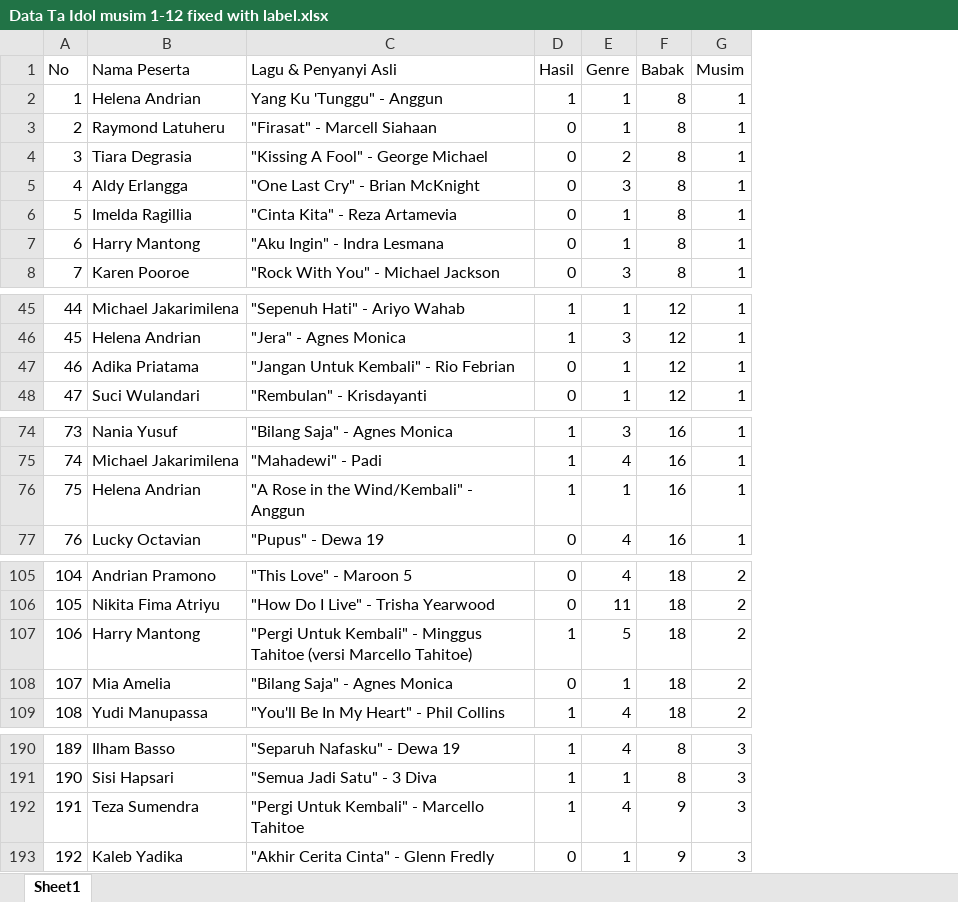
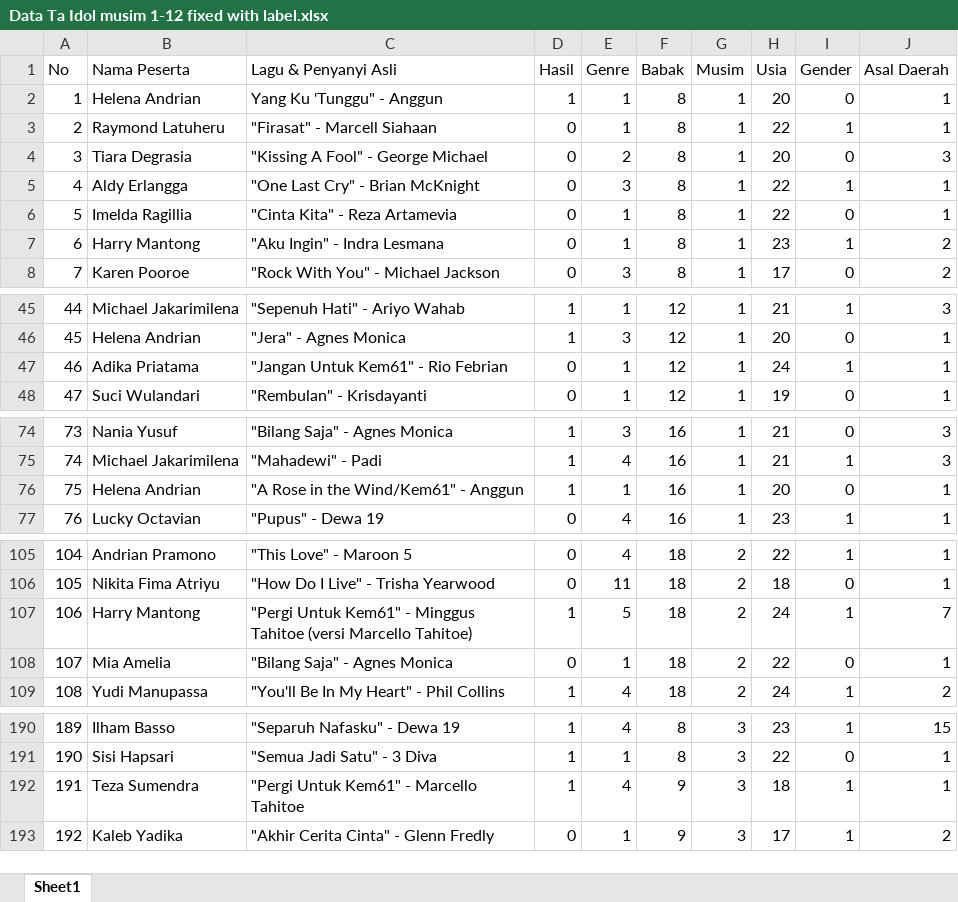
Before and after one commit to irfangerard44/neural-network, an Excel workbook: Data Ta Idol musim 1-12 fixed with label.xlsx, sheet Sheet1, drawn as a sheet; only a part is shown, gaps mark what is left out; values as stored, in another font and other column widths than the file's, no borders; table styles not drawn; the diff covers the shown part only; the diff names each change by its address in the sheet, - before the commit and + after, or states it on an @@ line.

Commit message:
[Update] with new dataset

```diff
--- a/Data Ta Idol musim 1-12 fixed with label.xlsx (sheet Sheet1)
+++ b/Data Ta Idol musim 1-12 fixed with label.xlsx (sheet Sheet1)
+column H (Usia), rows 2-8: 20 | 22 | 20 | 22 | 22 | 23 | 17; rows 45-48: 21 | 20 | 24 | 19; rows 74-77: 21 | 21 | 20 | 23; rows 105-109: 22 | 18 | 24 | 22 | 24; rows 190-193: 23 | 22 | 18 | 17
+column I (Gender), rows 2-8: 0 | 1 | 0 | 1 | 0 | 1 | 0; rows 45-48: 1 | 0 | 1 | 0; rows 74-77: 0 | 1 | 0 | 1; rows 105-109: 1 | 0 | 1 | 0 | 1; rows 190-193: 1 | 0 | 1 | 1
+column J (Asal Daerah), rows 2-8: 1 | 1 | 3 | 1 | 1 | 2 | 2; rows 45-48: 3 | 1 | 1 | 1; rows 74-77: 3 | 3 | 1 | 1; rows 105-109: 1 | 1 | 7 | 1 | 2; rows 190-193: 15 | 1 | 1 | 2
-C47 (Lagu & Penyanyi Asli): "Jangan Untuk Kembali" - Rio Febrian
+C47 (Lagu & Penyanyi Asli): "Jangan Untuk Kem61" - Rio Febrian
-C76 (Lagu & Penyanyi Asli): "A Rose in the Wind/Kembali" - Anggun
+C76 (Lagu & Penyanyi Asli): "A Rose in the Wind/Kem61" - Anggun
-C107 (Lagu & Penyanyi Asli): "Pergi Untuk Kembali" - Minggus…
+C107 (Lagu & Penyanyi Asli): "Pergi Untuk Kem61" - Minggus…
-C192 (Lagu & Penyanyi Asli): "Pergi Untuk Kembali" - Marcello Tahitoe
+C192 (Lagu & Penyanyi Asli): "Pergi Untuk Kem61" - Marcello Tahitoe
```
Also changed, not shown: 11 edited cells elsewhere in this sheet, sample new data.xlsx, 2 other files.
